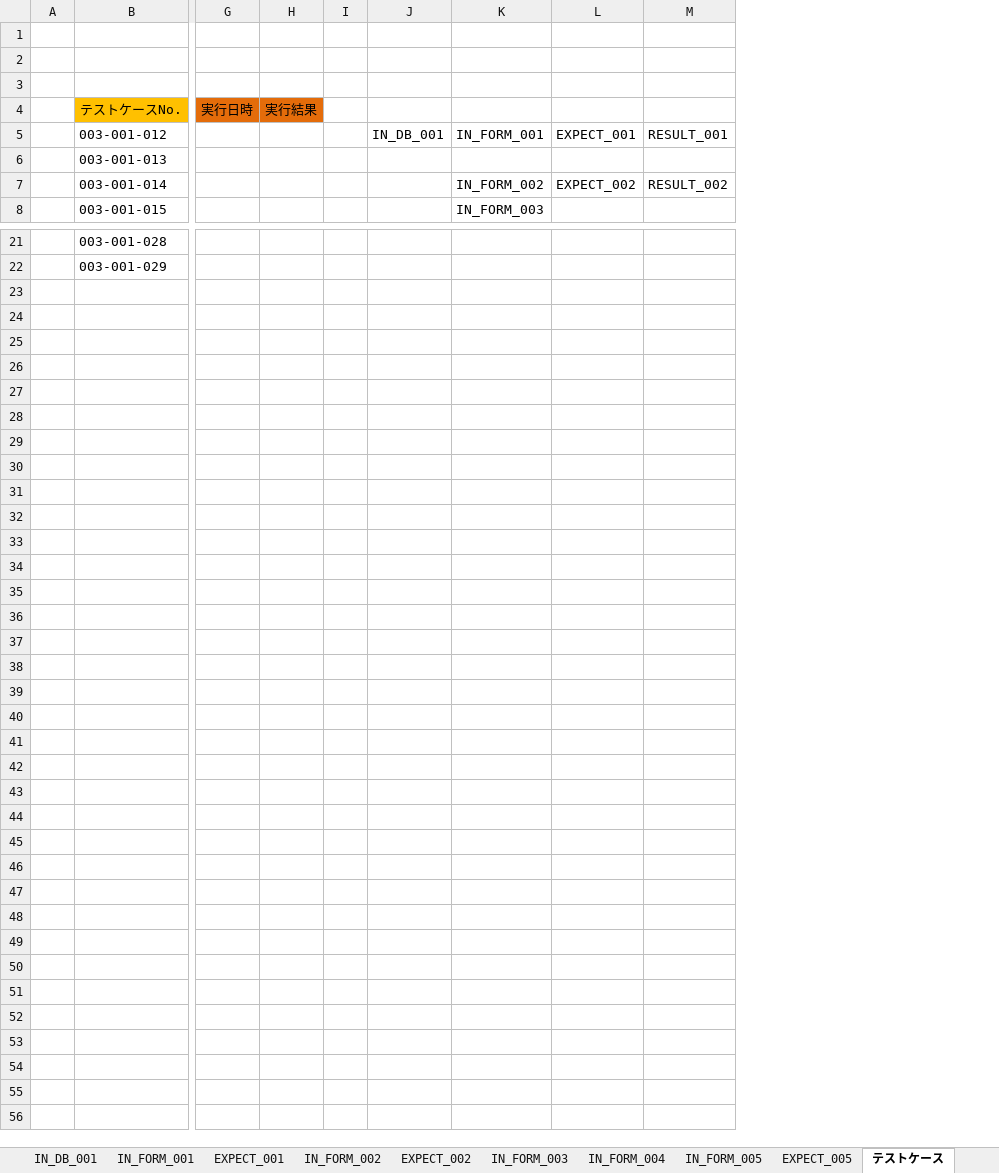
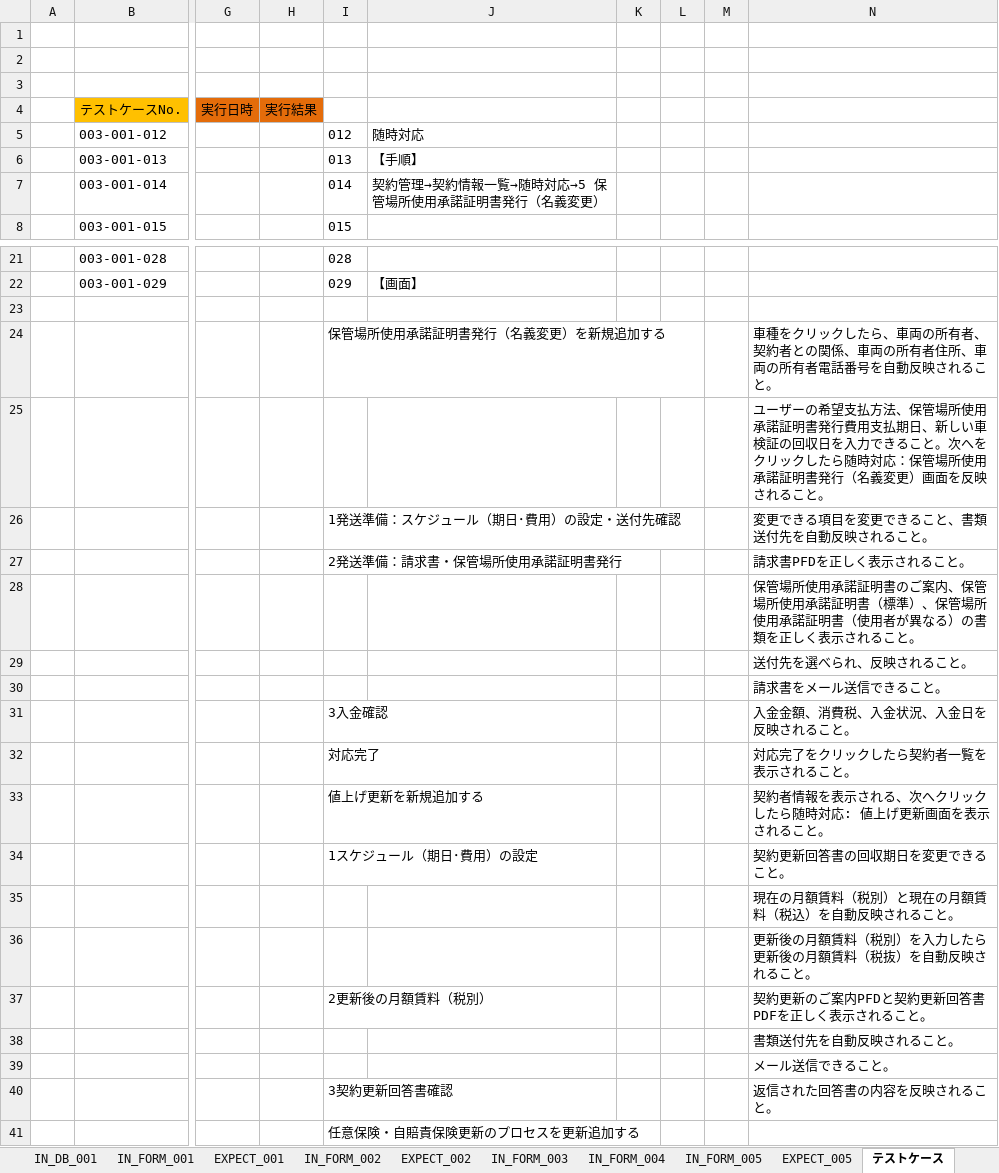
Before and after one commit to ebusiness/areaparking-test, an Excel workbook: test_物件管理/待改test/0test_契約管理_随時対応（保管場、値上げ）.xlsx, sheet テストケース, drawn as a sheet; only a part is shown, gaps mark what is left out; values as stored, in another font and other column widths than the file's, no borders; removed rows and columns are numbered as before the commit, all else as after; rows hold the shown columns only; the diff names each change by its address in the sheet, - before the commit and + after, or states it on an @@ line.

Commit message:
随時対応_保管場所使用承諾証明書発行 Signed-off-by: LiuYiyang <lyy@shequchina.cn>

```diff
--- a/test_物件管理/待改test/0test_契約管理_随時対応（保管場、値上げ）.xlsx (sheet テストケース)
+++ b/test_物件管理/待改test/0test_契約管理_随時対応（保管場、値上げ）.xlsx (sheet テストケース)
+column I, rows 5-8: 012 | 013 | 014 | 015; rows 21-22: 028 | 029
+column J, rows 5-7: 随時対応 | 【手順】 | 契約管理→契約情報一覧→随時対応→5 保管場所使用承諾証明書発行（名義変更）; row 22: 【画面】
-column J, row 5: IN_DB_001
-column K, rows 5-8: IN_FORM_001 |  | IN_FORM_002 | IN_FORM_003
-column L, rows 5-7: EXPECT_001 |  | EXPECT_002
-column M, rows 5-7: RESULT_001 |  | RESULT_002
+column L, empty
+column M, empty
+column N, empty
+row 23: (empty)
+row 24:  |  |  |  | 保管場所使用承諾証明書発行（名義変更）を新規追加する |  |  |  |  | 車種をクリックしたら、車両の所有者、契約者との関係、車両の所有者住所、車両の所有者電話番号を自動反映されること。
+row 25:  |  |  |  |  |  |  |  |  | ユーザーの希望支払方法、保管場所使用承諾証明書発行費用支払期日、新しい車検証の回収日を入力できること。次へをクリックしたら随時対応：保管場所使用承諾証明書発行（名義変更）画面を反映されること。
+row 26:  |  |  |  | 1発送準備：スケジュール（期日･費用）の設定・送付先確認 |  |  |  |  | 変更できる項目を変更できること、書類送付先を自動反映されること。
+row 27:  |  |  |  | 2発送準備：請求書・保管場所使用承諾証明書発行 |  |  |  |  | 請求書PFDを正しく表示されること。
+row 28:  |  |  |  |  |  |  |  |  | 保管場所使用承諾証明書のご案内、保管場所使用承諾証明書（標準）、保管場所使用承諾証明書（使用者が異なる）の書類を正しく表示されること。
+row 29:  |  |  |  |  |  |  |  |  | 送付先を選べられ、反映されること。
+row 30:  |  |  |  |  |  |  |  |  | 請求書をメール送信できること。
+row 31:  |  |  |  | 3入金確認 |  |  |  |  | 入金金額、消費税、入金状況、入金日を反映されること。
+row 32:  |  |  |  | 対応完了 |  |  |  |  | 対応完了をクリックしたら契約者一覧を表示されること。
+row 33:  |  |  |  | 値上げ更新を新規追加する |  |  |  |  | 契約者情報を表示される、次へクリックしたら随時対応: 値上げ更新画面を表示されること。
+row 34:  |  |  |  | 1スケジュール（期日･費用）の設定 |  |  |  |  | 契約更新回答書の回収期日を変更できること。
+row 35:  |  |  |  |  |  |  |  |  | 現在の月額賃料（税別）と現在の月額賃料（税込）を自動反映されること。
+row 36:  |  |  |  |  |  |  |  |  | 更新後の月額賃料（税別）を入力したら更新後の月額賃料（税抜）を自動反映されること。
+row 37:  |  |  |  | 2更新後の月額賃料（税別） |  |  |  |  | 契約更新のご案内PFDと契約更新回答書PDFを正しく表示されること。
+row 38:  |  |  |  |  |  |  |  |  | 書類送付先を自動反映されること。
+row 39:  |  |  |  |  |  |  |  |  | メール送信できること。
+row 40:  |  |  |  | 3契約更新回答書確認 |  |  |  |  | 返信された回答書の内容を反映されること。
+row 41:  |  |  |  | 任意保険・自賠責保険更新のプロセスを更新追加する
```
Also changed, not shown: 6 other files.
